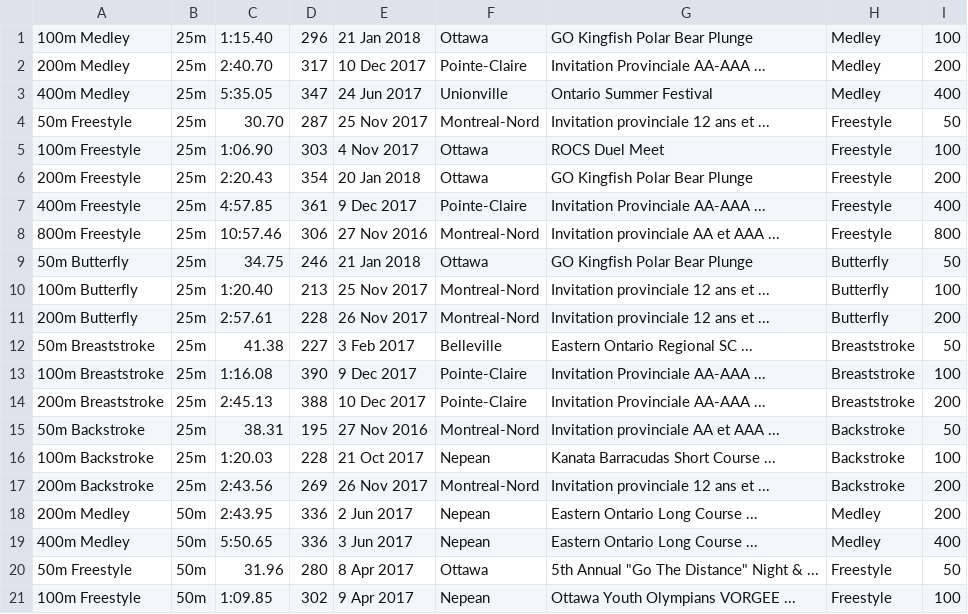
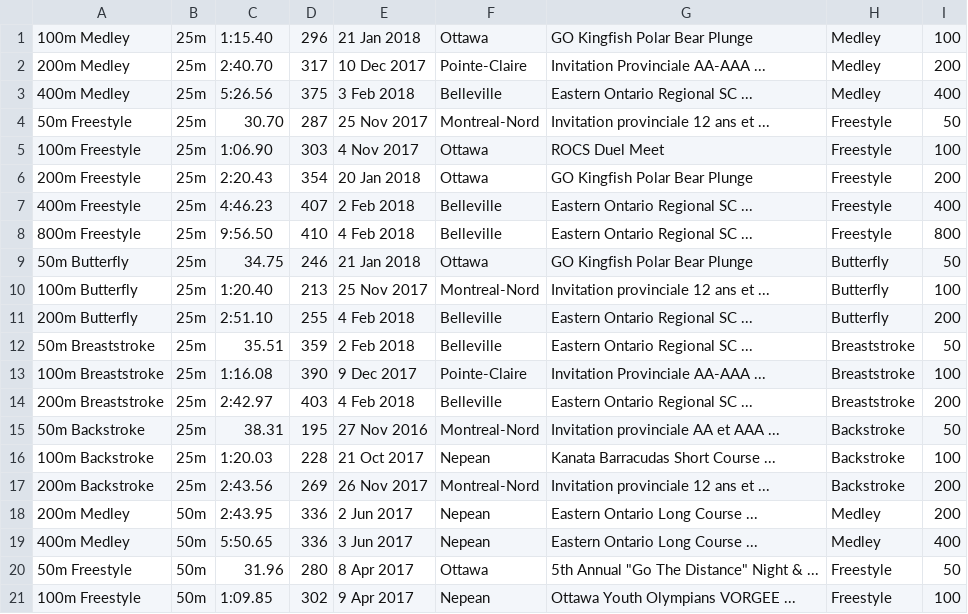
Before and after one commit to Subject2Risk/swim-report, a CSV file: swim-data/4783789.csv, drawn as a sheet; only a part is shown.

```diff
--- a/swim-data/4783789.csv
+++ b/swim-data/4783789.csv
@@ -2,3 +2,3 @@
 200m Medley,25m,2:40.70,317,10 Dec 2017,Pointe-Claire,Invitation Provinciale AA-AAA ...,Medley,200
-400m Medley,25m,5:35.05,347,24 Jun 2017,Unionville,Ontario Summer Festival,Medley,400
+400m Medley,25m,5:26.56,375,3 Feb 2018,Belleville,Eastern Ontario Regional SC ...,Medley,400
 50m Freestyle,25m,30.70,287,25 Nov 2017,Montreal-Nord,Invitation provinciale 12 ans et ...,Freestyle,50
@@ -6,10 +6,10 @@
 200m Freestyle,25m,2:20.43,354,20 Jan 2018,Ottawa,GO Kingfish Polar Bear Plunge,Freestyle,200
-400m Freestyle,25m,4:57.85,361,9 Dec 2017,Pointe-Claire,Invitation Provinciale AA-AAA ...,Freestyle,400
-800m Freestyle,25m,10:57.46,306,27 Nov 2016,Montreal-Nord,Invitation provinciale AA et AAA ...,Freestyle,800
+400m Freestyle,25m,4:46.23,407,2 Feb 2018,Belleville,Eastern Ontario Regional SC ...,Freestyle,400
+800m Freestyle,25m,9:56.50,410,4 Feb 2018,Belleville,Eastern Ontario Regional SC ...,Freestyle,800
 50m Butterfly,25m,34.75,246,21 Jan 2018,Ottawa,GO Kingfish Polar Bear Plunge,Butterfly,50
 100m Butterfly,25m,1:20.40,213,25 Nov 2017,Montreal-Nord,Invitation provinciale 12 ans et ...,Butterfly,100
-200m Butterfly,25m,2:57.61,228,26 Nov 2017,Montreal-Nord,Invitation provinciale 12 ans et ...,Butterfly,200
-50m Breaststroke,25m,41.38,227,3 Feb 2017,Belleville,Eastern Ontario Regional SC ...,Breaststroke,50
+200m Butterfly,25m,2:51.10,255,4 Feb 2018,Belleville,Eastern Ontario Regional SC ...,Butterfly,200
+50m Breaststroke,25m,35.51,359,2 Feb 2018,Belleville,Eastern Ontario Regional SC ...,Breaststroke,50
 100m Breaststroke,25m,1:16.08,390,9 Dec 2017,Pointe-Claire,Invitation Provinciale AA-AAA ...,Breaststroke,100
-200m Breaststroke,25m,2:45.13,388,10 Dec 2017,Pointe-Claire,Invitation Provinciale AA-AAA ...,Breaststroke,200
+200m Breaststroke,25m,2:42.97,403,4 Feb 2018,Belleville,Eastern Ontario Regional SC ...,Breaststroke,200
 50m Backstroke,25m,38.31,195,27 Nov 2016,Montreal-Nord,Invitation provinciale AA et AAA ...,Backstroke,50
```
Also changed, not shown: swim-data/4781463.csv, swim-data/4821832.csv, 10 other files.
